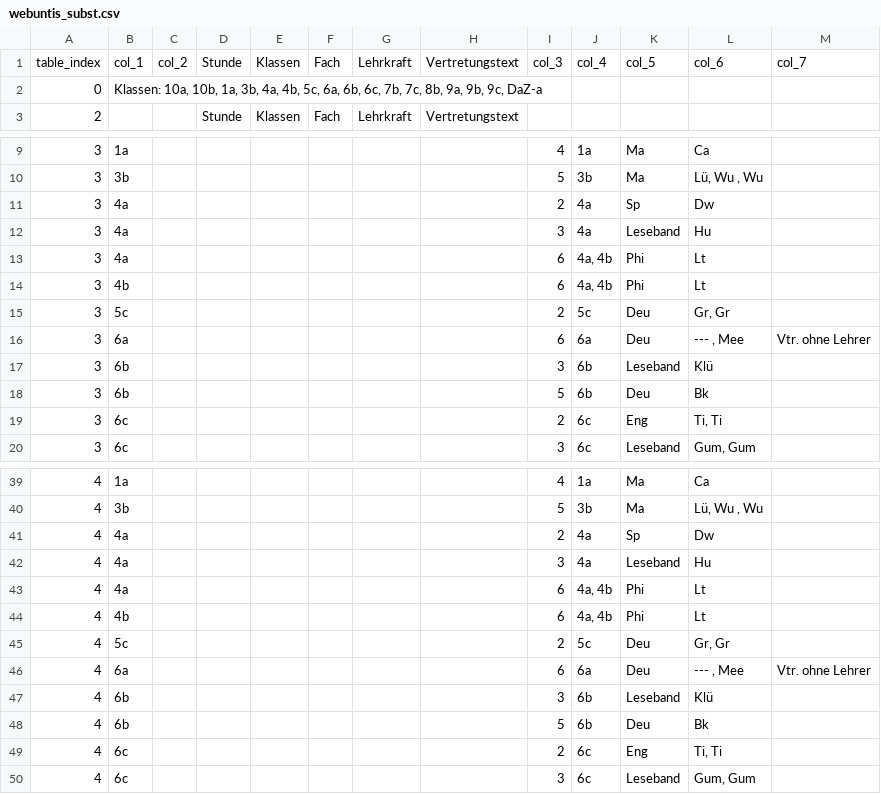
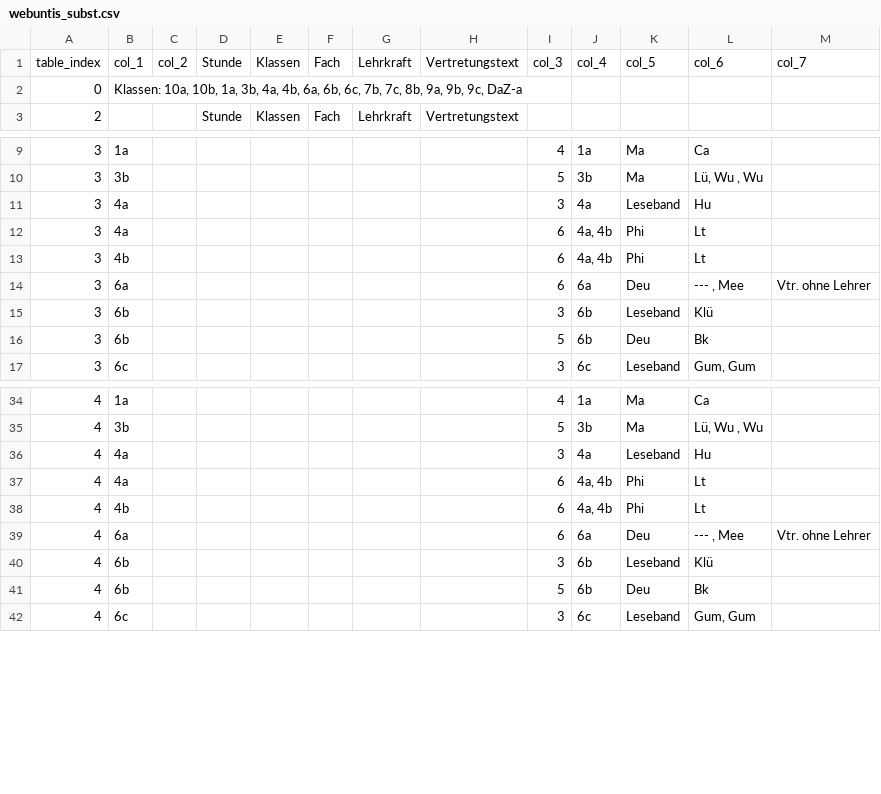
Before and after one commit to iluvatar80/untis-monitor, a CSV file: docs/webuntis_subst.csv, drawn as a sheet; only a part is shown, gaps mark what is left out; the diff covers the shown part only.

```diff
--- a/docs/webuntis_subst.csv
+++ b/docs/webuntis_subst.csv
@@ -1,3 +1,3 @@
 table_index,col_1,col_2,Stunde,Klassen,Fach,Lehrkraft,Vertretungstext,col_3,col_4,col_5,col_6,col_7
-0,"Klassen: 10a, 10b, 1a, 3b, 4a, 4b, 5c, 6a, 6b, 6c, 7b, 7c, 8b, 9a, 9b, 9c, DaZ-a",,,,,,,,,,,
+0,"Klassen: 10a, 10b, 1a, 3b, 4a, 4b, 6a, 6b, 6c, 7b, 7c, 8b, 9a, 9b, 9c, DaZ-a",,,,,,,,,,,
 2,,,Stunde,Klassen,Fach,Lehrkraft,Vertretungstext,,,,,
@@ -10,3 +10,2 @@
 3,3b,,,,,,,5,3b,Ma,"Lü, Wu , Wu",
-3,4a,,,,,,,2,4a,Sp,Dw,
 3,4a,,,,,,,3,4a,Leseband,Hu,
@@ -14,3 +13,2 @@
 3,4b,,,,,,,6,"4a, 4b",Phi,Lt,
-3,5c,,,,,,,2,5c,Deu,"Gr, Gr",
 3,6a,,,,,,,6,6a,Deu,"--- , Mee",Vtr. ohne Lehrer
@@ -18,3 +16,2 @@
 3,6b,,,,,,,5,6b,Deu,Bk,
-3,6c,,,,,,,2,6c,Eng,"Ti, Ti",
 3,6c,,,,,,,3,6c,Leseband,"Gum, Gum",
@@ -40,3 +35,2 @@
 4,3b,,,,,,,5,3b,Ma,"Lü, Wu , Wu",
-4,4a,,,,,,,2,4a,Sp,Dw,
 4,4a,,,,,,,3,4a,Leseband,Hu,
@@ -44,3 +38,2 @@
 4,4b,,,,,,,6,"4a, 4b",Phi,Lt,
-4,5c,,,,,,,2,5c,Deu,"Gr, Gr",
 4,6a,,,,,,,6,6a,Deu,"--- , Mee",Vtr. ohne Lehrer
@@ -48,3 +41,2 @@
 4,6b,,,,,,,5,6b,Deu,Bk,
-4,6c,,,,,,,2,6c,Eng,"Ti, Ti",
 4,6c,,,,,,,3,6c,Leseband,"Gum, Gum",
```
Also changed, not shown: 14 removed rows and 1 edited cell elsewhere in this file, docs/untis_subst_normalized.csv, 7 other files.
